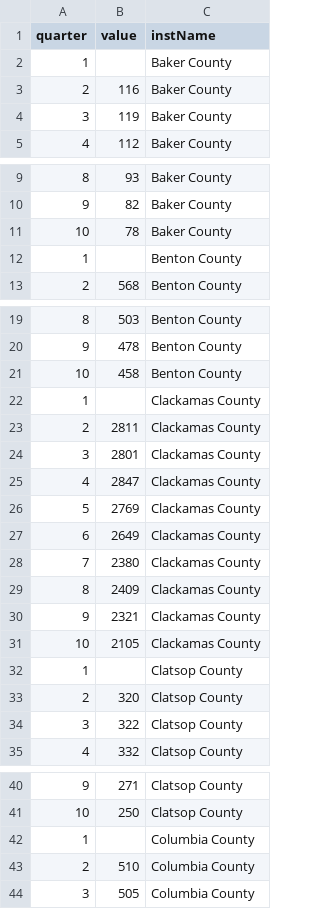
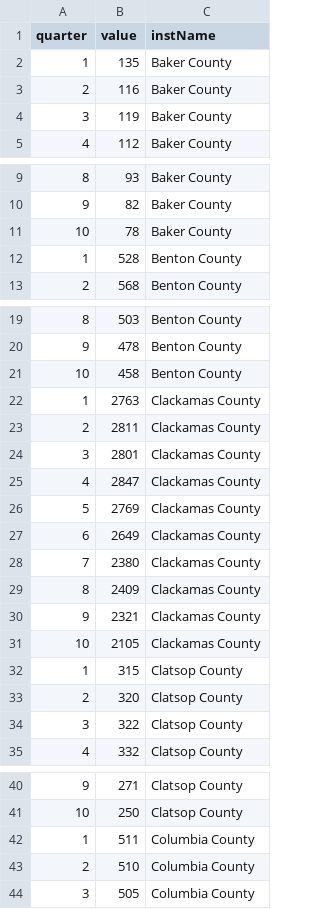
Before and after one commit to PragmaticMax/OMMP-Storymap, a CSV file: assets/OMMP_L_CG.csv, drawn as a sheet; only a part is shown, gaps mark what is left out; the diff covers the shown part only.

Commit message:
Add files via upload

```diff
--- a/assets/OMMP_L_CG.csv
+++ b/assets/OMMP_L_CG.csv
@@ -1,3 +1,3 @@
 quarter,value,instName
-1,,Baker County
+1,135,Baker County
 2,116,Baker County
@@ -11,3 +11,3 @@ quarter,value,instName
 10,78,Baker County
-1,,Benton County
+1,528,Benton County
 2,568,Benton County
@@ -21,3 +21,3 @@ quarter,value,instName
 10,458,Benton County
-1,,Clackamas County
+1,2763,Clackamas County
 2,2811,Clackamas County
@@ -31,3 +31,3 @@ quarter,value,instName
 10,2105,Clackamas County
-1,,Clatsop County
+1,315,Clatsop County
 2,320,Clatsop County
@@ -41,3 +41,3 @@ quarter,value,instName
 10,250,Clatsop County
-1,,Columbia County
+1,511,Columbia County
 2,510,Columbia County
```
Also changed, not shown: 27 edited cells elsewhere in this file.
